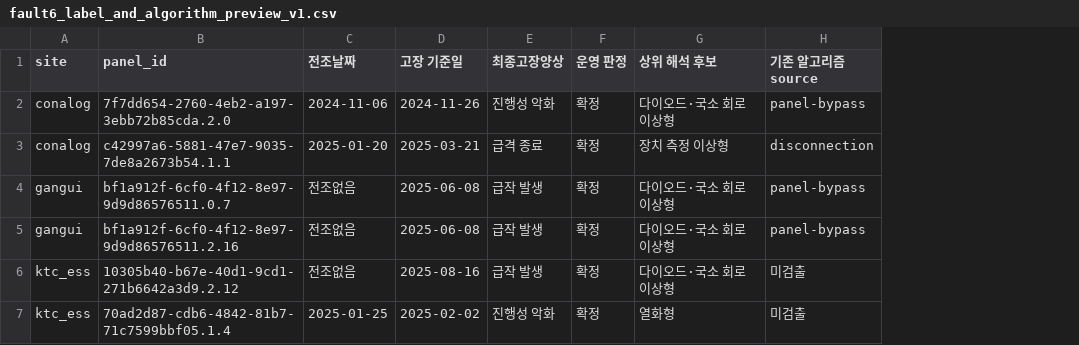
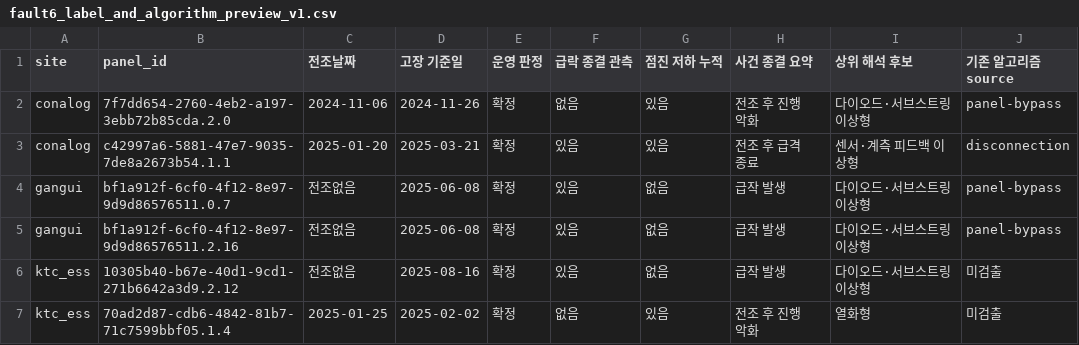
Before and after one commit to SongMinJun1/pvdiag, a CSV file: release/conalog_full_runtime_v1/package/artifacts/fault6_label_and_algorithm_preview_v1.csv, drawn as a sheet; removed rows and columns are numbered as before the commit, all else as after; the diff names each change by its address in the sheet, - before the commit and + after, or states it on an @@ line.

Commit message:
Refine runtime signal reports and precursor gates

```diff
--- a/release/conalog_full_runtime_v1/package/artifacts/fault6_label_and_algorithm_preview_v1.csv
+++ b/release/conalog_full_runtime_v1/package/artifacts/fault6_label_and_algorithm_preview_v1.csv
-column E (최종고장양상), rows 2-7: 진행성 악화 | 급격 종료 | 급작 발생 | 급작 발생 | 급작 발생 | 진행성 악화
+column F (급락 종결 관측), rows 2-7: 없음 | 있음 | 있음 | 있음 | 있음 | 없음
+column G (점진 저하 누적), rows 2-7: 있음 | 있음 | 없음 | 없음 | 없음 | 있음
+column H (사건 종결 요약), rows 2-7: 전조 후 진행 악화 | 전조 후 급격 종료 | 급작 발생 | 급작 발생 | 급작 발생 | 전조 후 진행 악화
-I2 (상위 해석 후보): 다이오드·국소 회로 이상형
+I2 (상위 해석 후보): 다이오드·서브스트링 이상형
-I3 (상위 해석 후보): 장치 측정 이상형
+I3 (상위 해석 후보): 센서·계측 피드백 이상형
-I4:I6 (상위 해석 후보): 다이오드·국소 회로 이상형
+I4:I6 (상위 해석 후보): 다이오드·서브스트링 이상형
```
Also changed, not shown: release/conalog_full_runtime_v1/package/artifacts/fault6_fixed_result_table_v1.csv, 44 other files.
